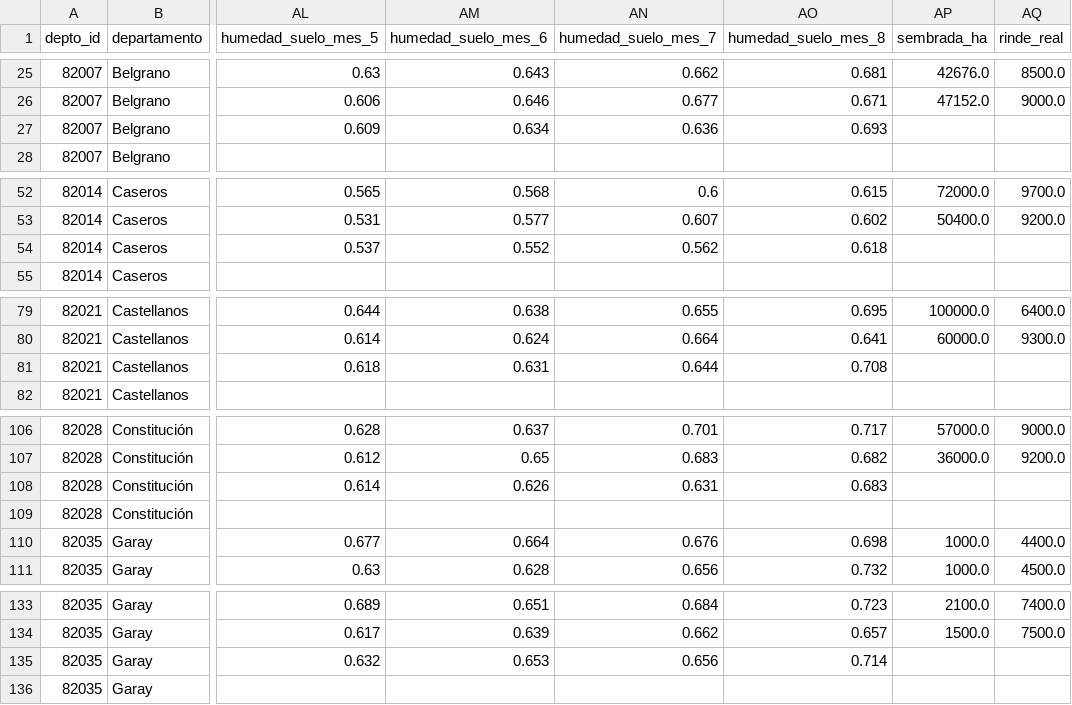
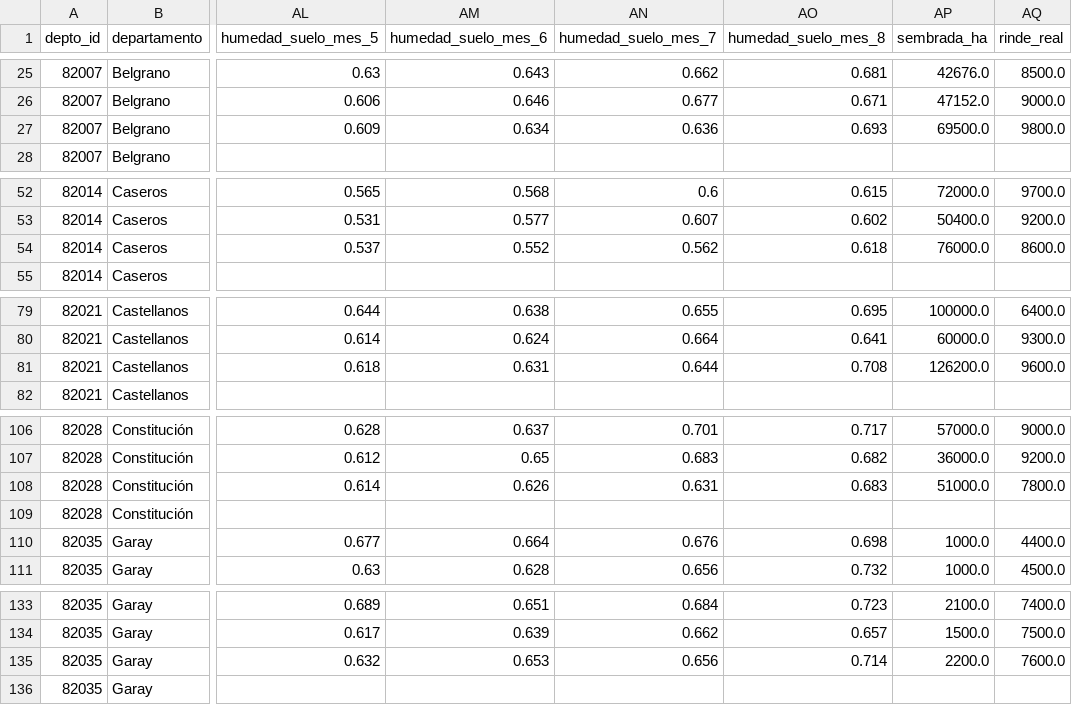
Before and after one commit to imas-Tech-Club/AnalisisAgroClimatico, a CSV file: data/processed/santa_fe/tabla_maestra.csv, drawn as a sheet; only a part is shown, gaps mark what is left out; the diff covers the shown part only; the diff names each change by its address in the sheet, - before the commit and + after, or states it on an @@ line.

Commit message:
Frente 4: validación en vivo con 2025/26 y modelo reentrenado con 26 campañas
- Carga el rinde 2025/26 de Santa Fe en la tabla maestra (rinde limpio del frente 1, MAGyP 30/10/2026).
- Vuelve a correr la validación y el notebook con 2000/01 a 2025/26.
- Nueva sección 8 del notebook: la predicción registrada el 7/11 contra el rinde real. El XGBoost perdió
  contra la tendencia lineal (maíz 24,9 % vs 15,2 %), con el ONI como causa probable.
- Responde las preguntas del frente 1: maíz 2008/09 con pérdida total queda excluido; el pipeline de
  NDVI y clima está preparado para Entre Ríos pero no se corrió.

```diff
--- a/data/processed/santa_fe/tabla_maestra.csv
+++ b/data/processed/santa_fe/tabla_maestra.csv
-AP27 (sembrada_ha): (empty)
+AP27 (sembrada_ha): 69500.0
-AQ27 (rinde_real): (empty)
+AQ27 (rinde_real): 9800.0
-AP54 (sembrada_ha): (empty)
+AP54 (sembrada_ha): 76000.0
-AQ54 (rinde_real): (empty)
+AQ54 (rinde_real): 8600.0
-AP81 (sembrada_ha): (empty)
+AP81 (sembrada_ha): 126200.0
-AQ81 (rinde_real): (empty)
+AQ81 (rinde_real): 9600.0
-AP108 (sembrada_ha): (empty)
+AP108 (sembrada_ha): 51000.0
-AQ108 (rinde_real): (empty)
+AQ108 (rinde_real): 7800.0
-AP135 (sembrada_ha): (empty)
+AP135 (sembrada_ha): 2200.0
-AQ135 (rinde_real): (empty)
+AQ135 (rinde_real): 7600.0
```
Also changed, not shown: 66 edited cells elsewhere in this file, data/processed/santa_fe/metricas_modelos.csv, 7 other files.
